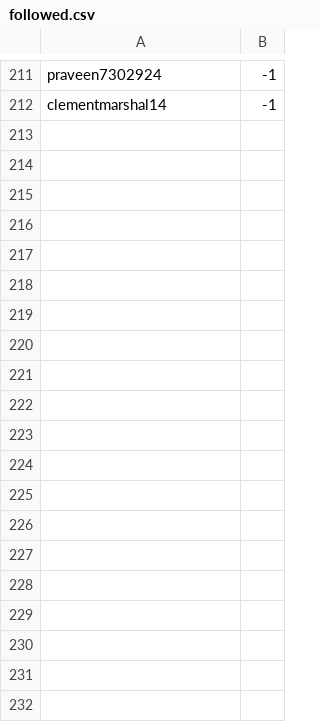
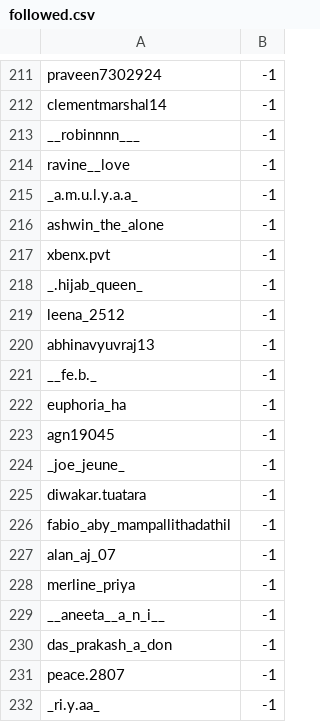
Before and after one commit to KaranPokhariya/instagram_sjmc, a CSV file: followed.csv, drawn as a sheet; only a part is shown, gaps mark what is left out; the diff covers the shown part only; the diff names each change by its address in the sheet, - before the commit and + after, or states it on an @@ line.

Commit message:
data push

```diff
--- a/followed.csv
+++ b/followed.csv
+row 213: __robinnnn___ | -1
+row 214: ravine__love | -1
+row 215: _a.m.u.l.y.a.a_ | -1
+row 216: ashwin_the_alone | -1
+row 217: xbenx.pvt | -1
+row 218: _.hijab_queen_ | -1
+row 219: leena_2512 | -1
+row 220: abhinavyuvraj13 | -1
+row 221: __fe.b._ | -1
+row 222: euphoria_ha | -1
+row 223: agn19045 | -1
+row 224: _joe_jeune_ | -1
+row 225: diwakar.tuatara | -1
+row 226: fabio_aby_mampallithadathil | -1
+row 227: alan_aj_07 | -1
+row 228: merline_priya | -1
+row 229: __aneeta__a_n_i__ | -1
+row 230: das_prakash_a_don | -1
+row 231: peace.2807 | -1
+row 232: _ri.y.aa_ | -1
```
Also changed, not shown: 20 added rows elsewhere in this file, 1 other file.
